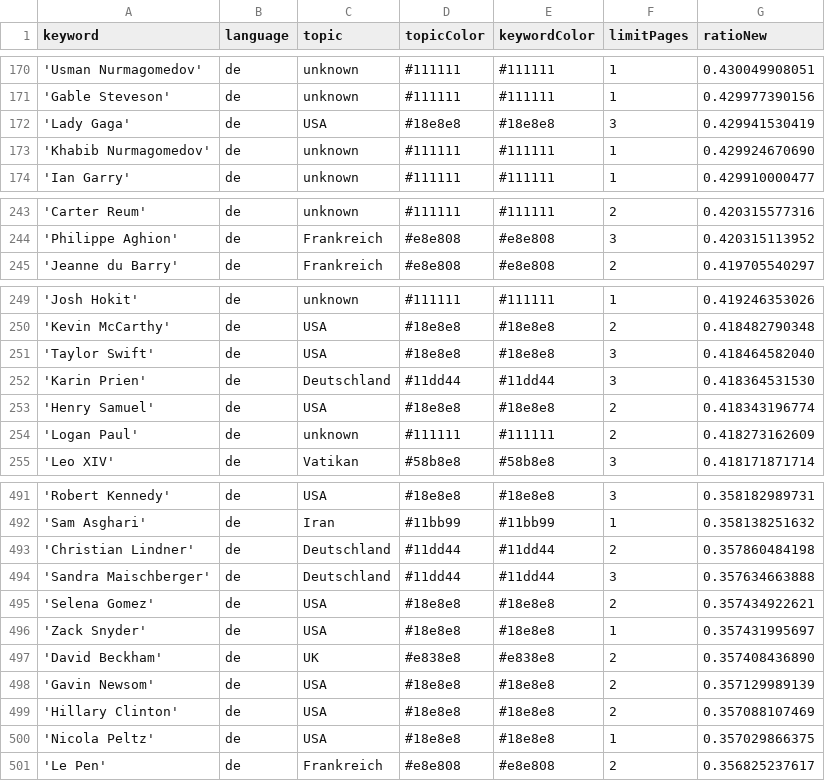
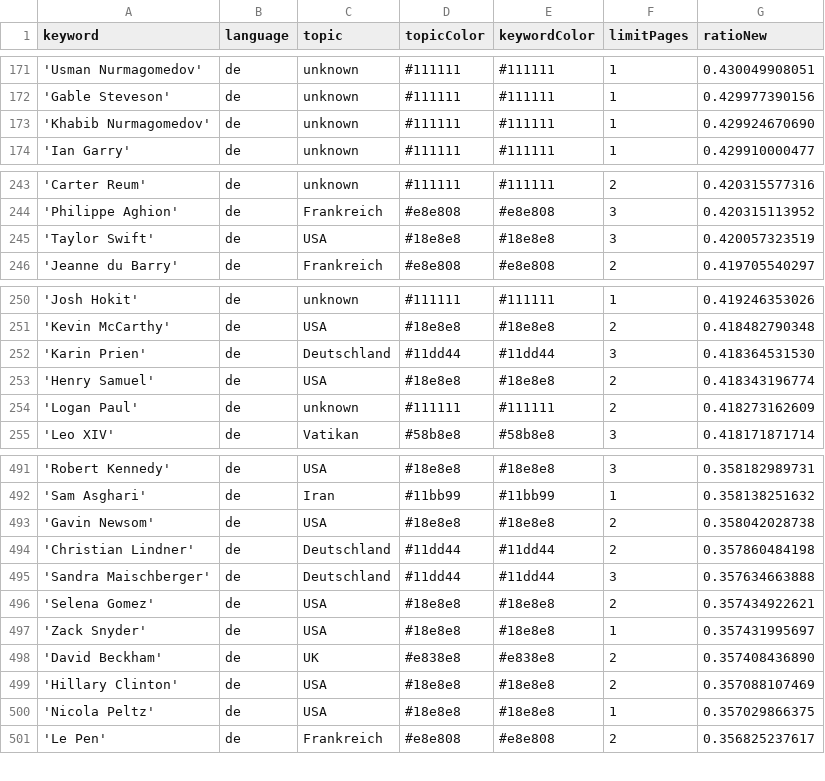
Before and after one commit to JoPhi24-news/leuteFluesterer, a CSV file: keywords.csv, drawn as a sheet; only a part is shown, gaps mark what is left out; removed rows and columns are numbered as before the commit, all else as after; the diff covers the shown part only; the diff names each change by its address in the sheet, - before the commit and + after, or states it on an @@ line.

```diff
--- a/keywords.csv
+++ b/keywords.csv
-row 172: 'Lady Gaga' | de | USA | #18e8e8 | #18e8e8 | 3 | 0.429941530419
+row 245: 'Taylor Swift' | de | USA | #18e8e8 | #18e8e8 | 3 | 0.420057323519
-row 251: 'Taylor Swift' | de | USA | #18e8e8 | #18e8e8 | 3 | 0.418464582040
+row 493: 'Gavin Newsom' | de | USA | #18e8e8 | #18e8e8 | 2 | 0.358042028738
-row 498: 'Gavin Newsom' | de | USA | #18e8e8 | #18e8e8 | 2 | 0.357129989139
```
Also changed, not shown: 4 added rows, 3 removed rows and 2 edited cells elsewhere in this file, 2 other files.
